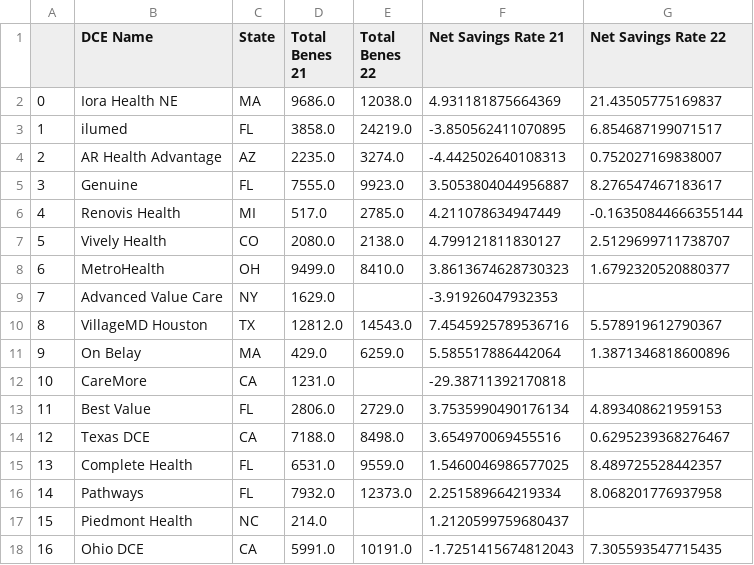
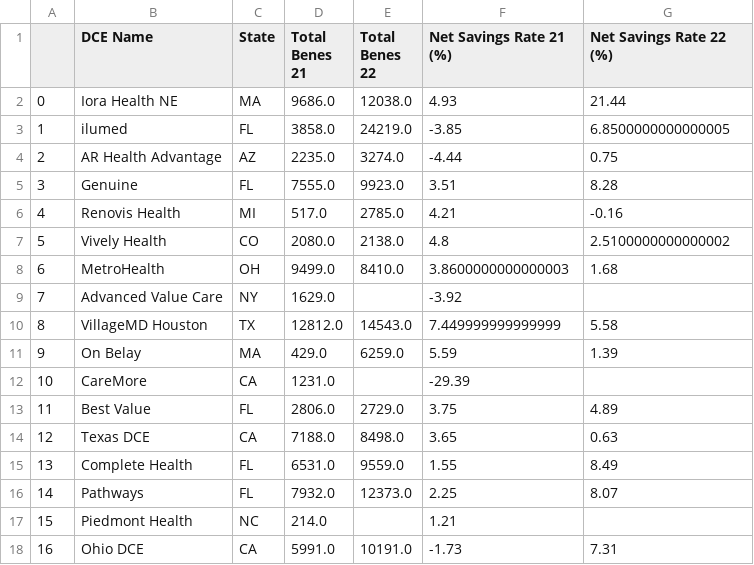
Before and after one commit to mangospace/centerville_map, a CSV file: DCE_abbrev_table.csv, drawn as a sheet; only a part is shown; the diff covers the shown part only.

```diff
--- a/DCE_abbrev_table.csv
+++ b/DCE_abbrev_table.csv
@@ -1,18 +1,18 @@
-,DCE Name,State,Total Benes 21,Total Benes 22,Net Savings Rate 21,Net Savings Rate 22
-0,Iora Health NE,MA,9686.0,12038.0,4.931181875664369,21.43505775169837
-1,ilumed,FL,3858.0,24219.0,-3.850562411070895,6.854687199071517
-2,AR Health Advantage,AZ,2235.0,3274.0,-4.442502640108313,0.752027169838007
-3,Genuine,FL,7555.0,9923.0,3.5053804044956887,8.276547467183617
-4,Renovis Health,MI,517.0,2785.0,4.211078634947449,-0.16350844666355144
-5,Vively Health,CO,2080.0,2138.0,4.799121811830127,2.5129699711738707
-6,MetroHealth,OH,9499.0,8410.0,3.8613674628730323,1.6792320520880377
-7,Advanced Value Care,NY,1629.0,,-3.91926047932353,
-8,VillageMD Houston,TX,12812.0,14543.0,7.4545925789536716,5.578919612790367
-9,On Belay,MA,429.0,6259.0,5.585517886442064,1.3871346818600896
-10,CareMore,CA,1231.0,,-29.38711392170818,
-11,Best Value,FL,2806.0,2729.0,3.7535990490176134,4.893408621959153
-12,Texas DCE,CA,7188.0,8498.0,3.654970069455516,0.6295239368276467
-13,Complete Health,FL,6531.0,9559.0,1.5460046986577025,8.489725528442357
-14,Pathways,FL,7932.0,12373.0,2.251589664219334,8.068201776937958
-15,Piedmont Health,NC,214.0,,1.2120599759680437,
-16,Ohio DCE,CA,5991.0,10191.0,-1.7251415674812043,7.305593547715435
+,DCE Name,State,Total Benes 21,Total Benes 22,Net Savings Rate 21 (%),Net Savings Rate 22 (%)
+0,Iora Health NE,MA,9686.0,12038.0,4.93,21.44
+1,ilumed,FL,3858.0,24219.0,-3.85,6.8500000000000005
+2,AR Health Advantage,AZ,2235.0,3274.0,-4.44,0.75
+3,Genuine,FL,7555.0,9923.0,3.51,8.28
+4,Renovis Health,MI,517.0,2785.0,4.21,-0.16
+5,Vively Health,CO,2080.0,2138.0,4.8,2.5100000000000002
+6,MetroHealth,OH,9499.0,8410.0,3.8600000000000003,1.68
+7,Advanced Value Care,NY,1629.0,,-3.92,
+8,VillageMD Houston,TX,12812.0,14543.0,7.449999999999999,5.58
+9,On Belay,MA,429.0,6259.0,5.59,1.39
+10,CareMore,CA,1231.0,,-29.39,
+11,Best Value,FL,2806.0,2729.0,3.75,4.89
+12,Texas DCE,CA,7188.0,8498.0,3.65,0.63
+13,Complete Health,FL,6531.0,9559.0,1.55,8.49
+14,Pathways,FL,7932.0,12373.0,2.25,8.07
+15,Piedmont Health,NC,214.0,,1.21,
+16,Ohio DCE,CA,5991.0,10191.0,-1.73,7.31
```
Also changed, not shown: 120 edited cells elsewhere in this file, DCE_risk_arrangement_change.csv, DCE_sig_bene_change.csv, 3 other files.
